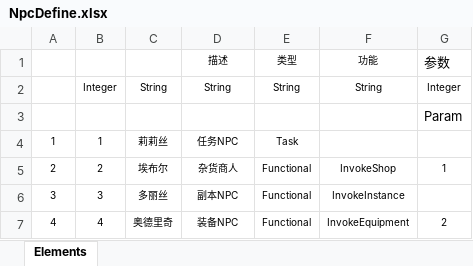
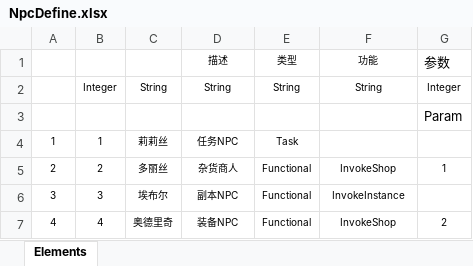
Before and after one commit to panjiahao0130/MMORPG, an Excel workbook: Src/Data/Tables/NpcDefine.xlsx, sheet Elements, drawn as a sheet; values as stored, in another font and other column widths than the file's, no borders; table styles not drawn; the diff names each change by its address in the sheet, - before the commit and + after, or states it on an @@ line.

```diff
--- a/Src/Data/Tables/NpcDefine.xlsx (sheet Elements)
+++ b/Src/Data/Tables/NpcDefine.xlsx (sheet Elements)
-C5: 埃布尔
+C5: 多丽丝
-C6: 多丽丝
+C6: 埃布尔
-F7: InvokeEquipment
+F7: InvokeShop
```
Also changed, not shown: 20 other files.
